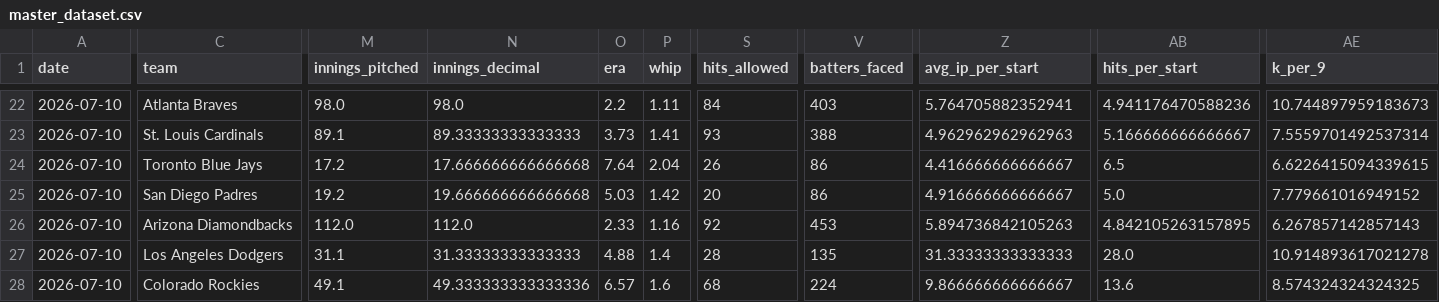
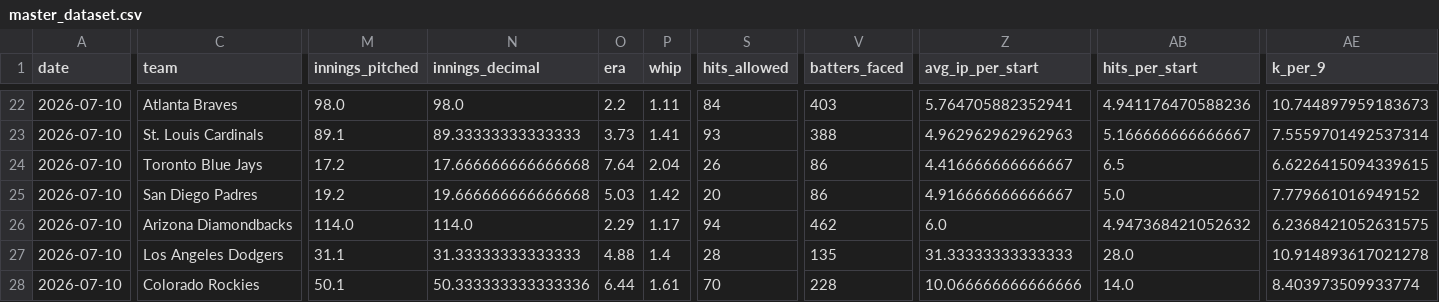
Before and after one commit to judebollera75-ops/mlb-ai-model, a CSV file: data/final/master_dataset.csv, drawn as a sheet; only a part is shown, gaps mark what is left out; the diff covers the shown part only; the diff names each change by its address in the sheet, - before the commit and + after, or states it on an @@ line.

```diff
--- a/data/final/master_dataset.csv
+++ b/data/final/master_dataset.csv
-M26 (innings_pitched): 112.0
+M26 (innings_pitched): 114.0
-N26 (innings_decimal): 112.0
+N26 (innings_decimal): 114.0
-O26 (era): 2.33
+O26 (era): 2.29
-P26 (whip): 1.16
+P26 (whip): 1.17
-S26 (hits_allowed): 92
+S26 (hits_allowed): 94
-V26 (batters_faced): 453
+V26 (batters_faced): 462
-Z26 (avg_ip_per_start): 5.894736842105263
+Z26 (avg_ip_per_start): 6.0
-AB26 (hits_per_start): 4.842105263157895
+AB26 (hits_per_start): 4.947368421052632
-AE26 (k_per_9): 6.267857142857143
+AE26 (k_per_9): 6.2368421052631575
-M28 (innings_pitched): 49.1
+M28 (innings_pitched): 50.1
-N28 (innings_decimal): 49.333333333333336
+N28 (innings_decimal): 50.333333333333336
-O28 (era): 6.57
+O28 (era): 6.44
-P28 (whip): 1.6
+P28 (whip): 1.61
-S28 (hits_allowed): 68
+S28 (hits_allowed): 70
-V28 (batters_faced): 224
+V28 (batters_faced): 228
-Z28 (avg_ip_per_start): 9.866666666666667
+Z28 (avg_ip_per_start): 10.066666666666666
-AB28 (hits_per_start): 13.6
+AB28 (hits_per_start): 14.0
-AE28 (k_per_9): 8.574324324324325
+AE28 (k_per_9): 8.403973509933774
```
Also changed, not shown: 22 edited cells elsewhere in this file, data/hitter_stats/2026-07-10.csv, data/hitters/2026-07-10.csv, 14 other files.
